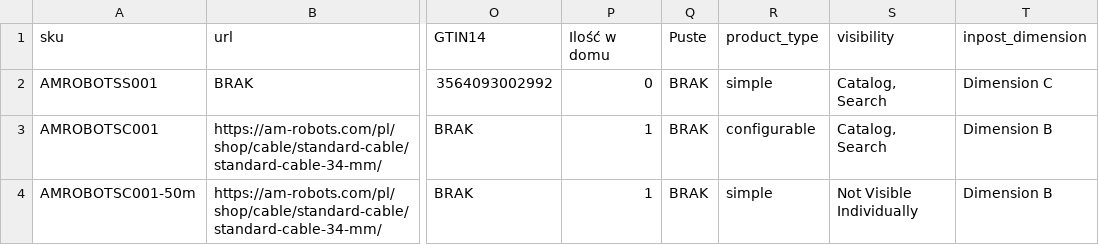
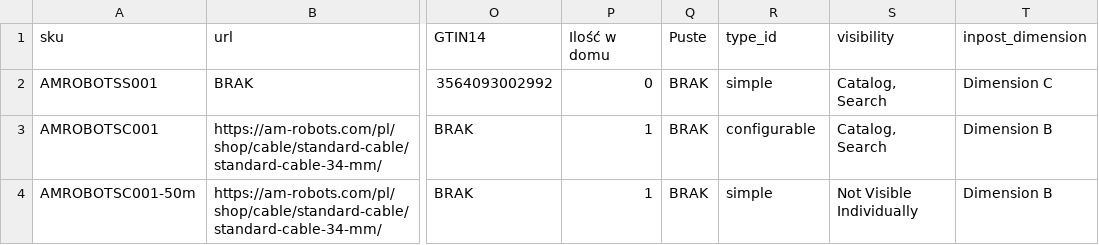
Before and after one commit to GARDENLAWN/core, a CSV file: Configs/AM_Processed.csv, drawn as a sheet; only a part is shown, gaps mark what is left out; the diff names each change by its address in the sheet, - before the commit and + after, or states it on an @@ line.

Commit message:
Init

```diff
--- a/Configs/AM_Processed.csv
+++ b/Configs/AM_Processed.csv
-R1: product_type
+R1: type_id
```
